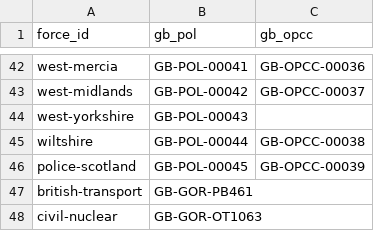
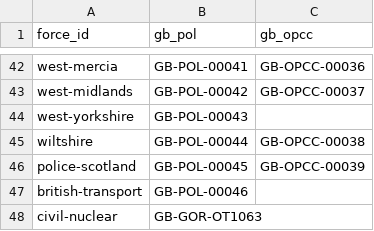
Before and after one commit to rcvda/opcc-names-and-codes, a CSV file: source/code_assignments.csv, drawn as a sheet; only a part is shown, gaps mark what is left out.

```diff
--- a/source/code_assignments.csv
+++ b/source/code_assignments.csv
@@ -46,3 +46,3 @@ wiltshire,GB-POL-00044,GB-OPCC-00038
 police-scotland,GB-POL-00045,GB-OPCC-00039
-british-transport,GB-GOR-PB461,
+british-transport,GB-POL-00046,
 civil-nuclear,GB-GOR-OT1063,
```
Also changed, not shown: data/register.csv, 1 other file.
